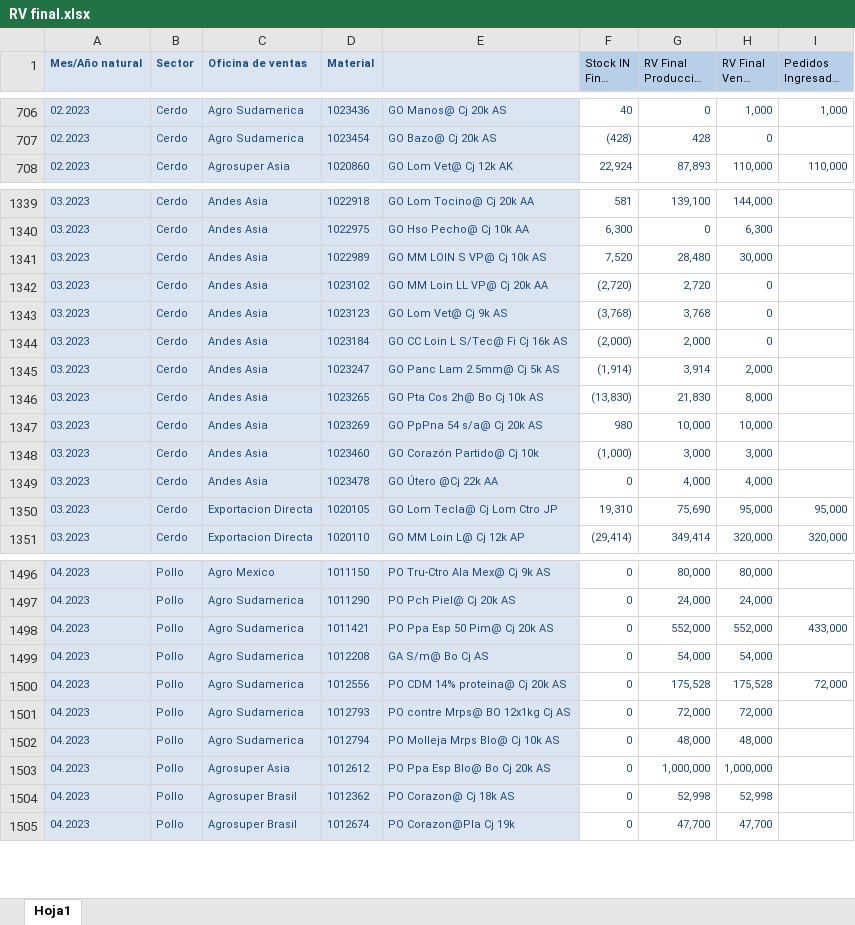
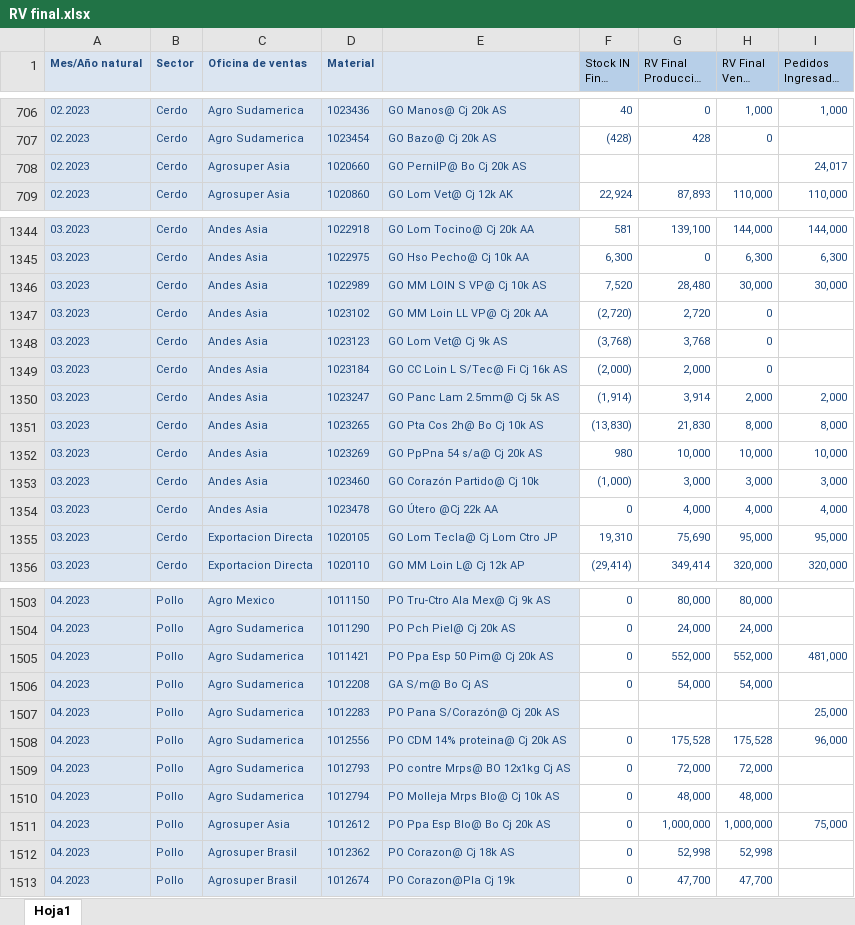
Before and after one commit to tiarasilva/Proyecciones-S-OP, an Excel workbook: Internacional/Inputs/RV final.xlsx, sheet Hoja1, drawn as a sheet; only a part is shown, gaps mark what is left out; long unchanged cells end in …; values as stored, in another font and other column widths than the file's, no borders; addresses are those after the commit; the diff covers the shown part only; the diff names each change by its address in the sheet, - before the commit and + after, or states it on an @@ line.

```diff
--- a/Internacional/Inputs/RV final.xlsx (sheet Hoja1)
+++ b/Internacional/Inputs/RV final.xlsx (sheet Hoja1)
+row 708: 02.2023 | Cerdo | Agrosuper Asia | 1020660 | GO PernilP@ Bo Cj 20k AS |  |  |  | 24,017
-I1344 (Pedidos Ingresados [KG]): (empty)
+I1344 (Pedidos Ingresados [KG]): 144,000
-I1345 (Pedidos Ingresados [KG]): (empty)
+I1345 (Pedidos Ingresados [KG]): 6,300
-I1346 (Pedidos Ingresados [KG]): (empty)
+I1346 (Pedidos Ingresados [KG]): 30,000
-I1350 (Pedidos Ingresados [KG]): (empty)
+I1350 (Pedidos Ingresados [KG]): 2,000
-I1351 (Pedidos Ingresados [KG]): (empty)
+I1351 (Pedidos Ingresados [KG]): 8,000
-I1352 (Pedidos Ingresados [KG]): (empty)
+I1352 (Pedidos Ingresados [KG]): 10,000
-I1353 (Pedidos Ingresados [KG]): (empty)
+I1353 (Pedidos Ingresados [KG]): 3,000
-I1354 (Pedidos Ingresados [KG]): (empty)
+I1354 (Pedidos Ingresados [KG]): 4,000
-I1505 (Pedidos Ingresados [KG]): 433,000
+I1505 (Pedidos Ingresados [KG]): 481,000
+row 1507: 04.2023 | Pollo | Agro Sudamerica | 1012283 | PO Pana S/Corazón@ Cj 20k AS |  |  |  | 25,000
-I1508 (Pedidos Ingresados [KG]): 72,000
+I1508 (Pedidos Ingresados [KG]): 96,000
-I1511 (Pedidos Ingresados [KG]): (empty)
+I1511 (Pedidos Ingresados [KG]): 75,000
```
Also changed, not shown: 6 added rows and 75 edited cells elsewhere in this sheet, Internacional/Inputs/Asignaciones.xlsx, Internacional/Inputs/Produccion faltante.xlsx, 3 other files.
